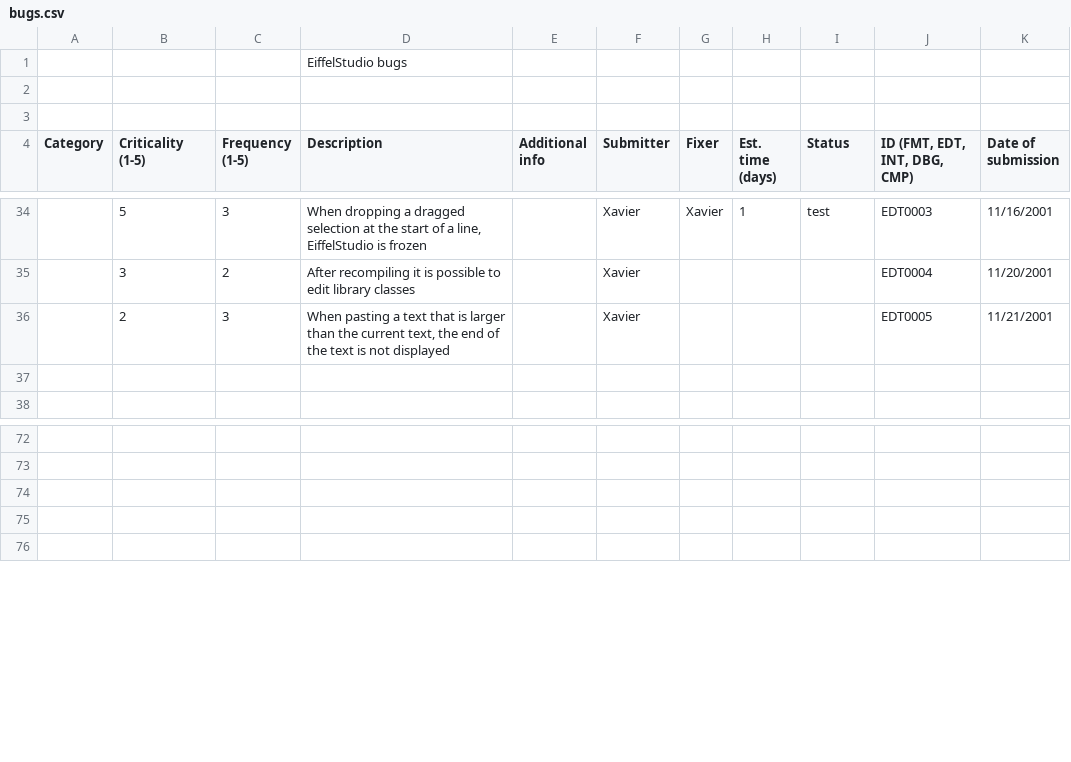
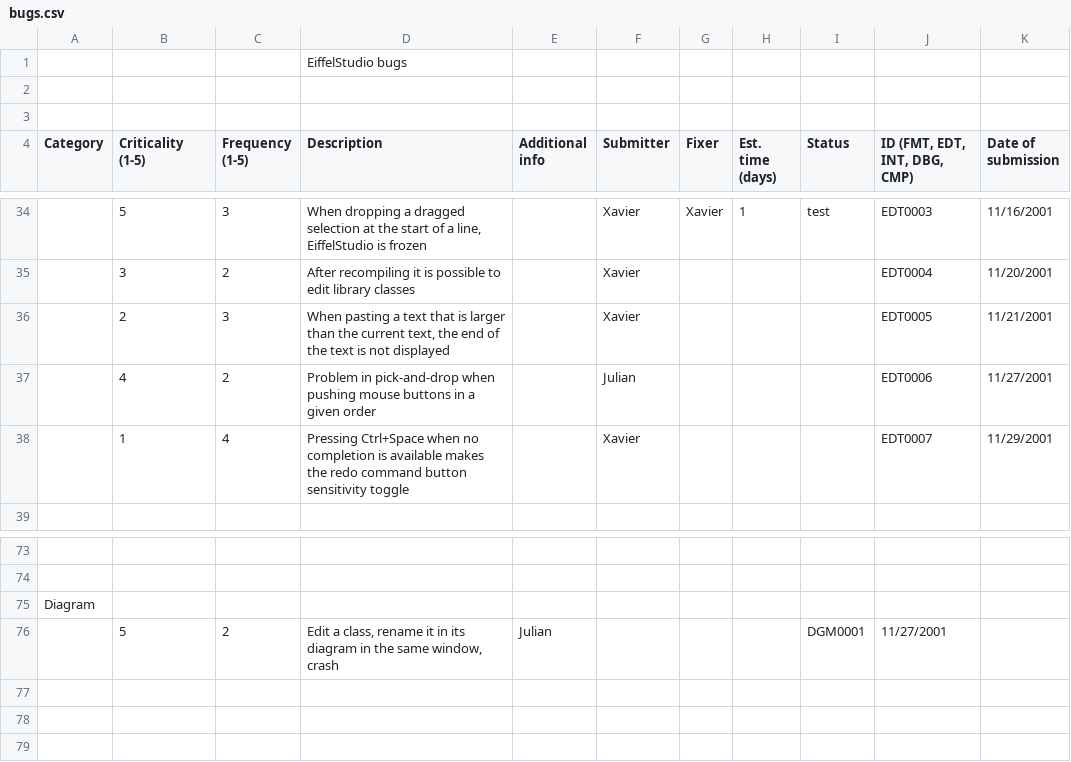
Before and after one commit to EiffelSoftware/EiffelStudio, a CSV file: Src/bench/Eiffel/doc/bugs.csv, drawn as a sheet; only a part is shown, gaps mark what is left out; the diff names each change by its address in the sheet, - before the commit and + after, or states it on an @@ line.

Commit message:
2 new bugs.
git-svn-id: https://svn.eiffel.com/eiffelstudio-public/trunk@29407 8089f293-4706-0410-a29e-feb5c42a2edf

```diff
--- a/Src/bench/Eiffel/doc/bugs.csv
+++ b/Src/bench/Eiffel/doc/bugs.csv
-row 37: (empty)
+row 37:  | 4 | 2 | Problem in pick-and-drop when pushing mouse buttons in a given order |  | Julian |  |  |  | EDT0006 | 11/27/2001
+row 38:  | 1 | 4 | Pressing Ctrl+Space when no completion is available makes the redo command button sensitivity toggle |  | Xavier |  |  |  | EDT0007 | 11/29/2001
+row 75: Diagram
+row 76:  | 5 | 2 | Edit a class, rename it in its diagram in the same window, crash | Julian |  |  |  | DGM0001 | 11/27/2001
```
